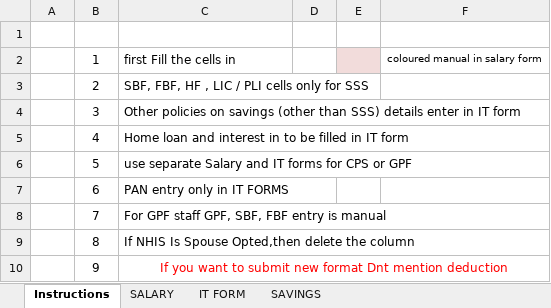
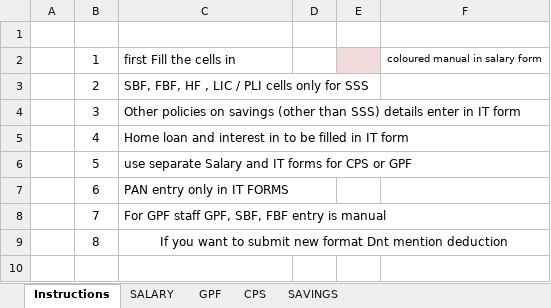
Before and after one commit to vinmein/RSGCOLLEGE, an Excel workbook: Documents/Forms/Staff/IT FORM.xlsx, sheet Instructions, drawn as a sheet; values as stored, in another font and other column widths than the file's, no borders; the diff names each change by its address in the sheet, - before the commit and + after, or states it on an @@ line.

Commit message:
IT form added

```diff
--- a/Documents/Forms/Staff/IT FORM.xlsx (sheet Instructions)
+++ b/Documents/Forms/Staff/IT FORM.xlsx (sheet Instructions)
-sheet tab: IT FORM
+sheet tab: CPS
+sheet tab: GPF
-C9: If NHIS Is Spouse Opted,then delete the column
+C9: If you want to submit new format Dnt mention deduction
-C9 alignment: left
+C9 alignment: center
+C9:F9 merged
-row 10:  | 9 | If you want to submit new format Dnt mention deduction
```
Also changed, not shown: sheet CPS, sheet SALARY, sheet SAVINGS, formulas that keep their value, charts or pictures, 1 other file.
